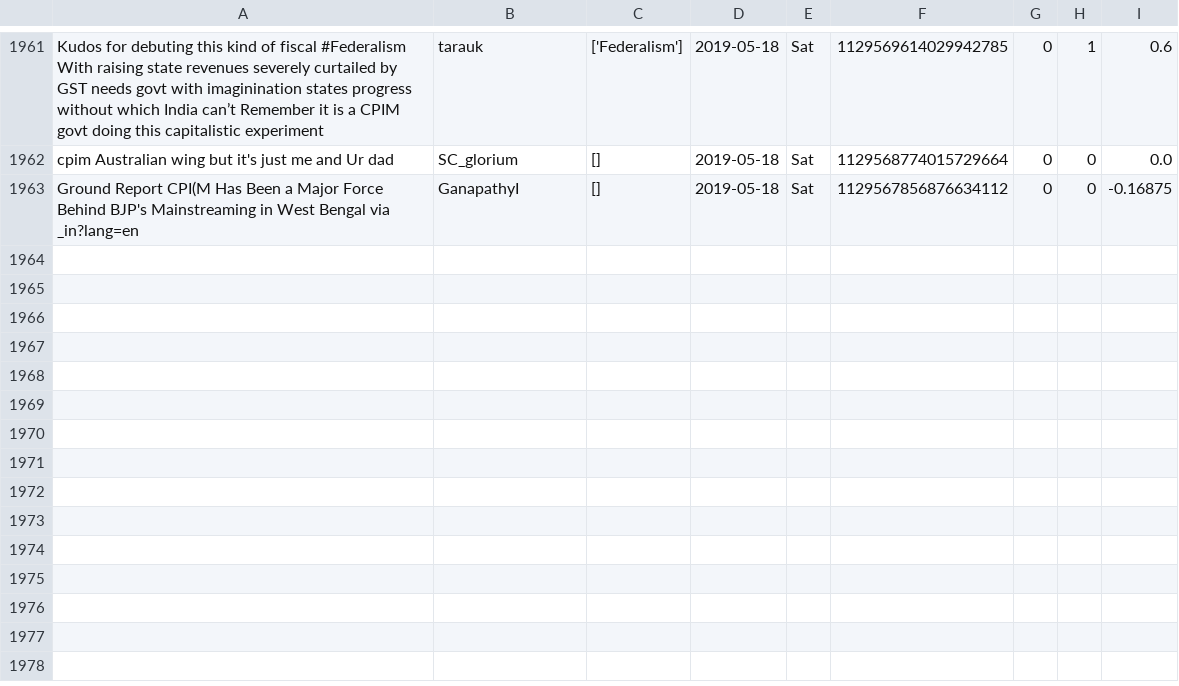
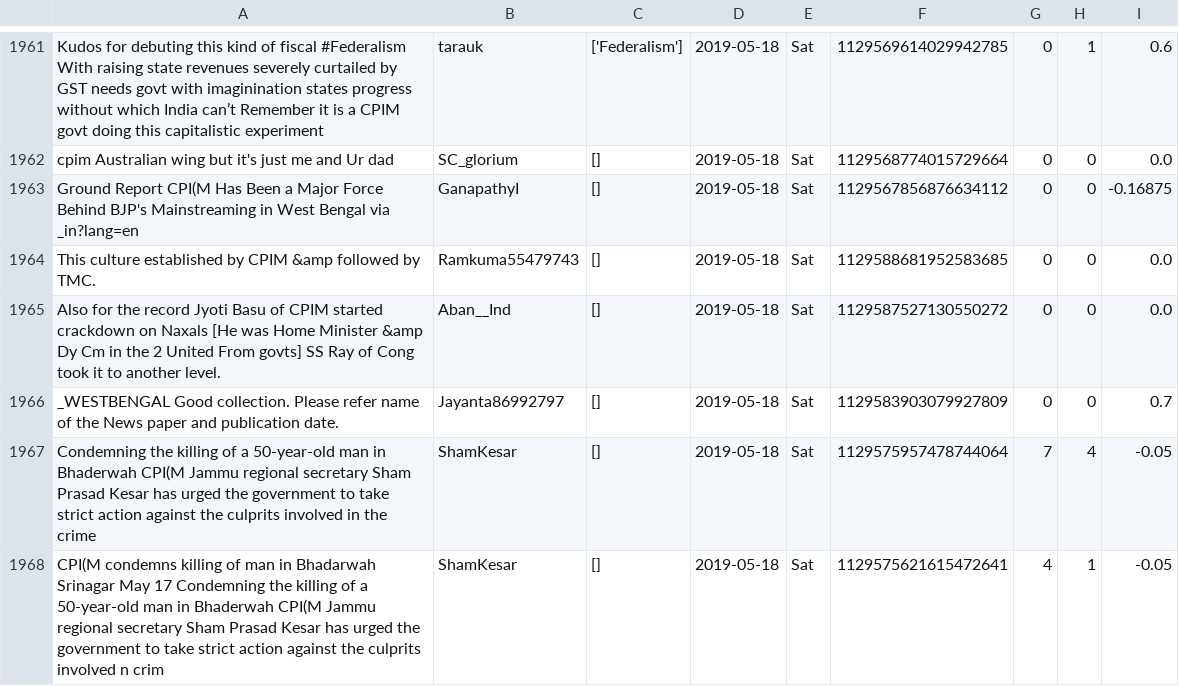
Before and after one commit to itsDevhere/DataRepo, a CSV file: CPIM_cleaned.csv, drawn as a sheet; only a part is shown, gaps mark what is left out; the diff names each change by its address in the sheet, - before the commit and + after, or states it on an @@ line.

```diff
--- a/CPIM_cleaned.csv
+++ b/CPIM_cleaned.csv
+row 1964: This culture established by CPIM &amp followed by TMC. | Ramkuma55479743 | [] | 2019-05-18 | Sat | 1129588681952583685 | 0 | 0 | 0.0
+row 1965: Also for the record Jyoti Basu of CPIM started crackdown on Naxals [He was Home Minister &amp Dy Cm in the 2 United From govts] SS Ray of Cong took it to another level. | Aban__Ind | [] | 2019-05-18 | Sat | 1129587527130550272 | 0 | 0 | 0.0
+row 1966: _WESTBENGAL Good collection. Please refer name of the News paper and publication date. | Jayanta86992797 | [] | 2019-05-18 | Sat | 1129583903079927809 | 0 | 0 | 0.7
+row 1967: Condemning the killing of a 50-year-old man in Bhaderwah CPI(M Jammu regional secretary Sham Prasad Kesar has urged the government to take strict action against the culprits involved in the crime | ShamKesar | [] | 2019-05-18 | Sat | 1129575957478744064 | 7 | 4 | -0.05
+row 1968: CPI(M condemns killing of man in Bhadarwah Srinagar May 17 Condemning the killing of a 50-year-old man in Bhaderwah CPI(M Jammu regional secretary Sham Prasad Kesar has urged the government to take strict action against the culprits involved n crim | ShamKesar | [] | 2019-05-18 | Sat | 1129575621615472641 | 4 | 1 | -0.05
```
Also changed, not shown: RJD_cleaned.csv, Samajwadi_cleaned.csv, 1 other file.
